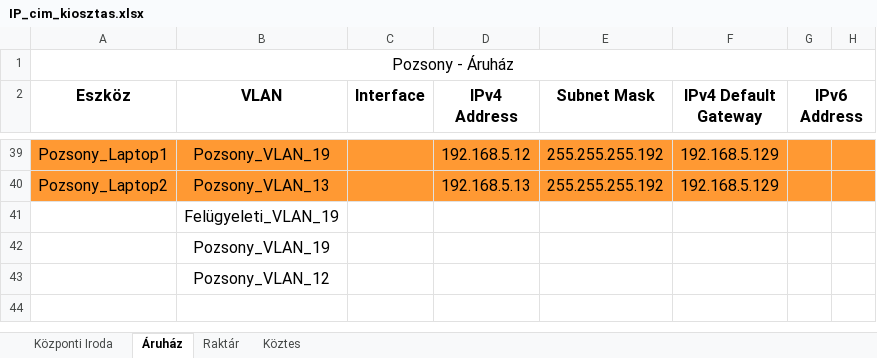
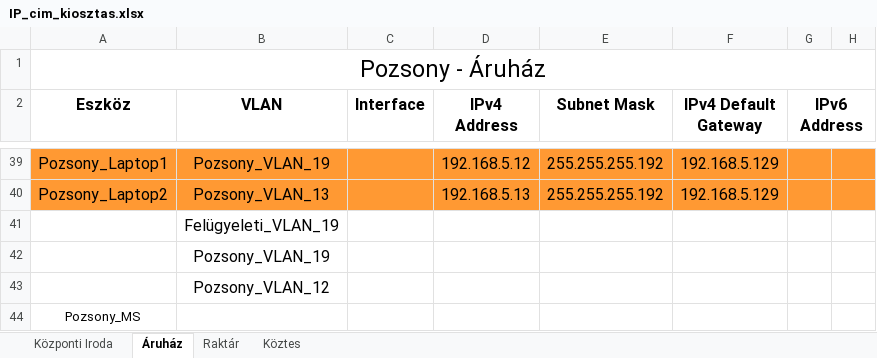
Before and after one commit to LocskaG/Uzemelteto_vizsgaremek_2024, an Excel workbook: IP_cim_kiosztas.xlsx, sheet Áruház, drawn as a sheet; only a part is shown, gaps mark what is left out; values as stored, in another font and other column widths than the file's, no borders; rows hold the shown columns only; the diff names each change by its address in the sheet, - before the commit and + after, or states it on an @@ line.

```diff
--- a/IP_cim_kiosztas.xlsx (sheet Áruház)
+++ b/IP_cim_kiosztas.xlsx (sheet Áruház)
@@ A1 text size: larger @@
+row 44: Pozsony_MS
```
Also changed, not shown: 1 other file.
